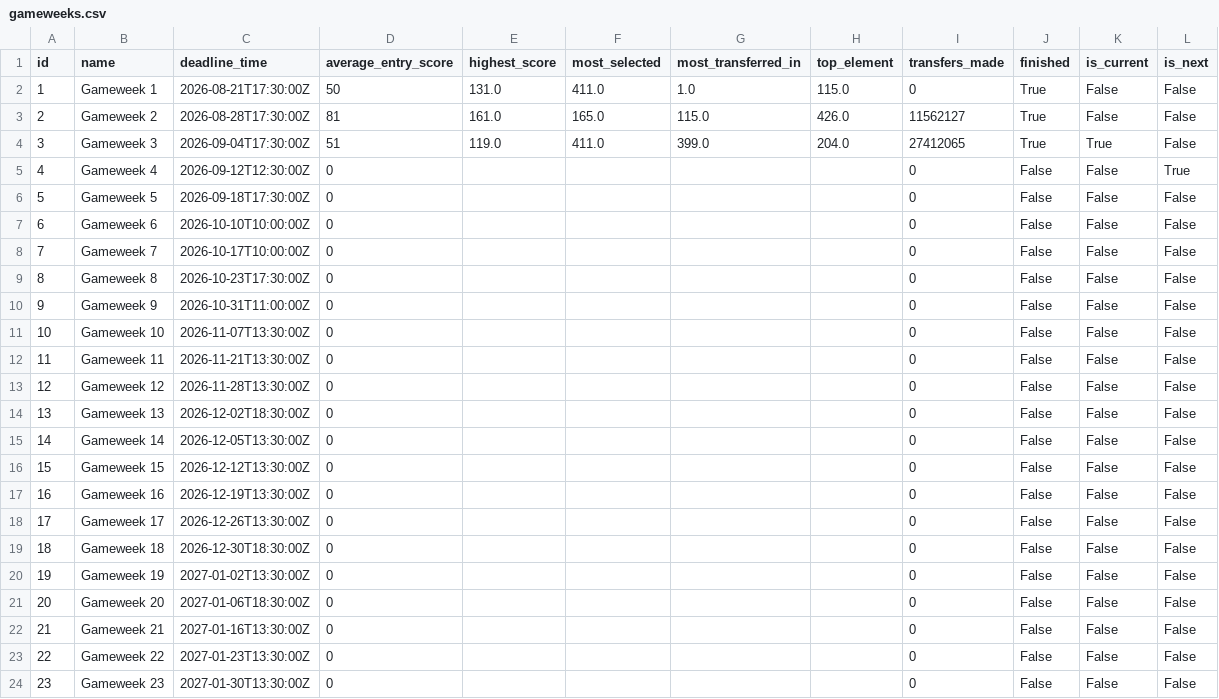
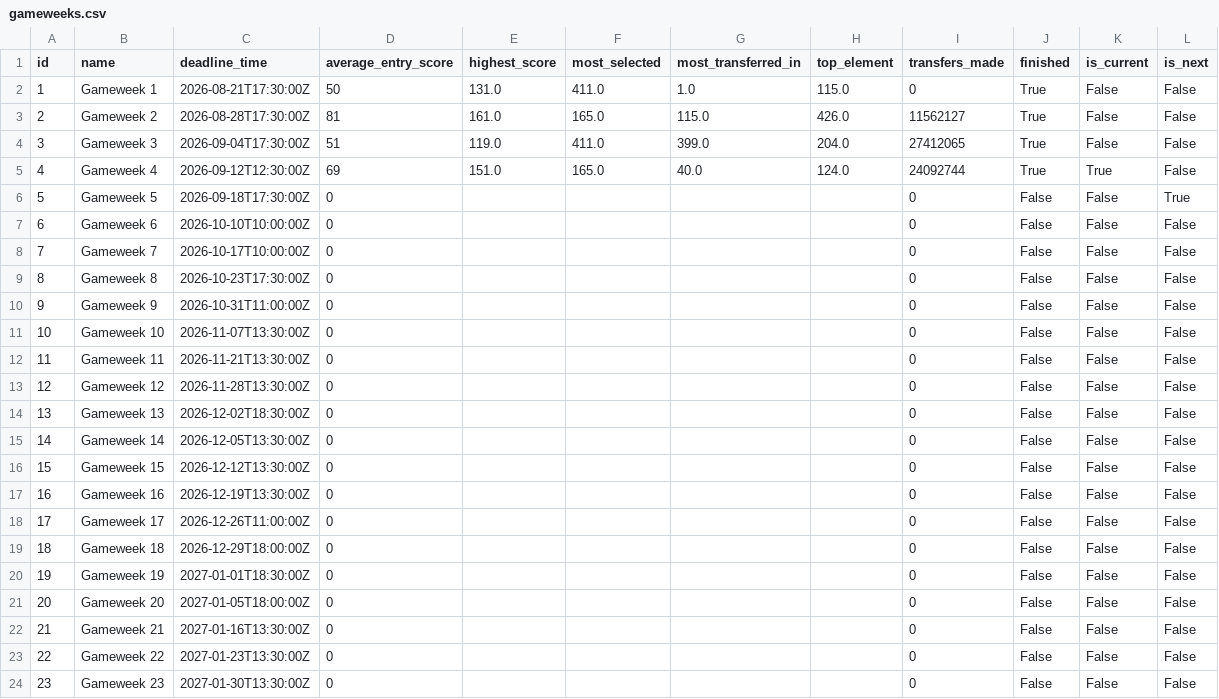
Before and after one commit to jduffy21/fpl-dashboard-data, a CSV file: fpl_data/gameweeks.csv, drawn as a sheet; only a part is shown.

```diff
--- a/fpl_data/gameweeks.csv
+++ b/fpl_data/gameweeks.csv
@@ -3,5 +3,5 @@ id,name,deadline_time,average_entry_score,highest_score,most_selected,most_trans
 2,Gameweek 2,2026-08-28T17:30:00Z,81,161.0,165.0,115.0,426.0,11562127,True,False,False
-3,Gameweek 3,2026-09-04T17:30:00Z,51,119.0,411.0,399.0,204.0,27412065,True,True,False
-4,Gameweek 4,2026-09-12T12:30:00Z,0,,,,,0,False,False,True
-5,Gameweek 5,2026-09-18T17:30:00Z,0,,,,,0,False,False,False
+3,Gameweek 3,2026-09-04T17:30:00Z,51,119.0,411.0,399.0,204.0,27412065,True,False,False
+4,Gameweek 4,2026-09-12T12:30:00Z,69,151.0,165.0,40.0,124.0,24092744,True,True,False
+5,Gameweek 5,2026-09-18T17:30:00Z,0,,,,,0,False,False,True
 6,Gameweek 6,2026-10-10T10:00:00Z,0,,,,,0,False,False,False
@@ -17,6 +17,6 @@ id,name,deadline_time,average_entry_score,highest_score,most_selected,most_trans
 16,Gameweek 16,2026-12-19T13:30:00Z,0,,,,,0,False,False,False
-17,Gameweek 17,2026-12-26T13:30:00Z,0,,,,,0,False,False,False
-18,Gameweek 18,2026-12-30T18:30:00Z,0,,,,,0,False,False,False
-19,Gameweek 19,2027-01-02T13:30:00Z,0,,,,,0,False,False,False
-20,Gameweek 20,2027-01-06T18:30:00Z,0,,,,,0,False,False,False
+17,Gameweek 17,2026-12-26T11:00:00Z,0,,,,,0,False,False,False
+18,Gameweek 18,2026-12-29T18:00:00Z,0,,,,,0,False,False,False
+19,Gameweek 19,2027-01-01T18:30:00Z,0,,,,,0,False,False,False
+20,Gameweek 20,2027-01-05T18:00:00Z,0,,,,,0,False,False,False
 21,Gameweek 21,2027-01-16T13:30:00Z,0,,,,,0,False,False,False
```
Also changed, not shown: fpl_data/fixtures.csv, fpl_data/players.csv, 3 other files.
